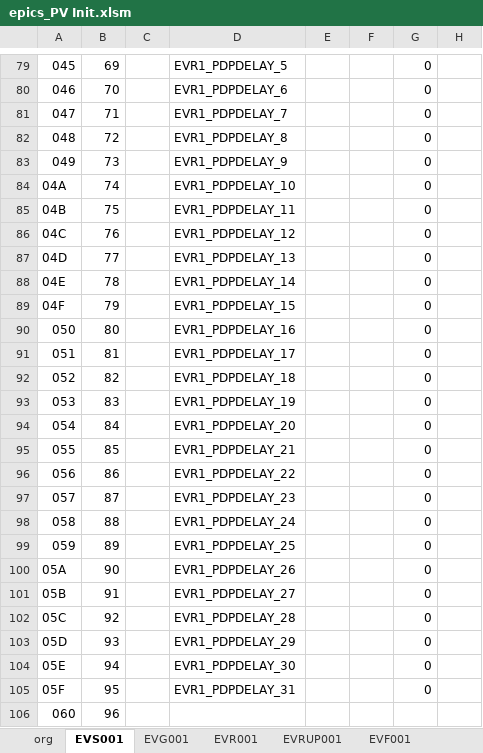
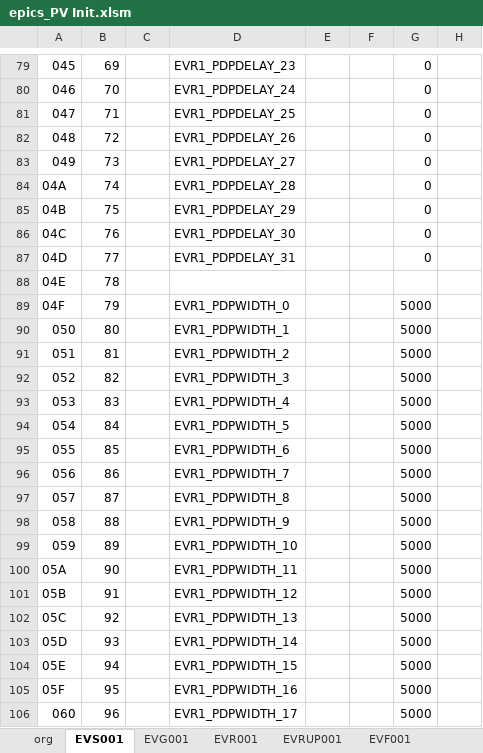
Before and after one commit to laykim7/pal_ts, an Excel workbook: local-env/pv/epics_PV Init.xlsm, sheet EVS001, drawn as a sheet; only a part is shown, gaps mark what is left out; values as stored, in another font and other column widths than the file's, no cell formats; charts and pictures and table styles not drawn; the diff covers the shown part only; the diff names each change by its address in the sheet, - before the commit and + after, or states it on an @@ line.

```diff
--- a/local-env/pv/epics_PV Init.xlsm (sheet EVS001)
+++ b/local-env/pv/epics_PV Init.xlsm (sheet EVS001)
-D79: EVR1_PDPDELAY_5
+D79: EVR1_PDPDELAY_23
-D80: EVR1_PDPDELAY_6
+D80: EVR1_PDPDELAY_24
-D81: EVR1_PDPDELAY_7
+D81: EVR1_PDPDELAY_25
-D82: EVR1_PDPDELAY_8
+D82: EVR1_PDPDELAY_26
-D83: EVR1_PDPDELAY_9
+D83: EVR1_PDPDELAY_27
-D84: EVR1_PDPDELAY_10
+D84: EVR1_PDPDELAY_28
-D85: EVR1_PDPDELAY_11
+D85: EVR1_PDPDELAY_29
-D86: EVR1_PDPDELAY_12
+D86: EVR1_PDPDELAY_30
-D87: EVR1_PDPDELAY_13
+D87: EVR1_PDPDELAY_31
-D88: EVR1_PDPDELAY_14
+D88: (empty)
-G88: 0
+G88: (empty)
-D89: EVR1_PDPDELAY_15
+D89: EVR1_PDPWIDTH_0
-G89:G105: 0
+G89:G105: 5000
-D90: EVR1_PDPDELAY_16
+D90: EVR1_PDPWIDTH_1
-D91: EVR1_PDPDELAY_17
+D91: EVR1_PDPWIDTH_2
-D92: EVR1_PDPDELAY_18
+D92: EVR1_PDPWIDTH_3
-D93: EVR1_PDPDELAY_19
+D93: EVR1_PDPWIDTH_4
-D94: EVR1_PDPDELAY_20
+D94: EVR1_PDPWIDTH_5
-D95: EVR1_PDPDELAY_21
+D95: EVR1_PDPWIDTH_6
-D96: EVR1_PDPDELAY_22
+D96: EVR1_PDPWIDTH_7
-D97: EVR1_PDPDELAY_23
+D97: EVR1_PDPWIDTH_8
-D98: EVR1_PDPDELAY_24
+D98: EVR1_PDPWIDTH_9
-D99: EVR1_PDPDELAY_25
+D99: EVR1_PDPWIDTH_10
-D100: EVR1_PDPDELAY_26
+D100: EVR1_PDPWIDTH_11
-D101: EVR1_PDPDELAY_27
+D101: EVR1_PDPWIDTH_12
-D102: EVR1_PDPDELAY_28
+D102: EVR1_PDPWIDTH_13
-D103: EVR1_PDPDELAY_29
+D103: EVR1_PDPWIDTH_14
-D104: EVR1_PDPDELAY_30
+D104: EVR1_PDPWIDTH_15
-D105: EVR1_PDPDELAY_31
+D105: EVR1_PDPWIDTH_16
-D106: (empty)
+D106: EVR1_PDPWIDTH_17
-G106: (empty)
+G106: 5000
```
Also changed, not shown: 19 removed rows and 610 edited cells elsewhere in this sheet, cell formats, formulas that keep their value, 1 other file.
